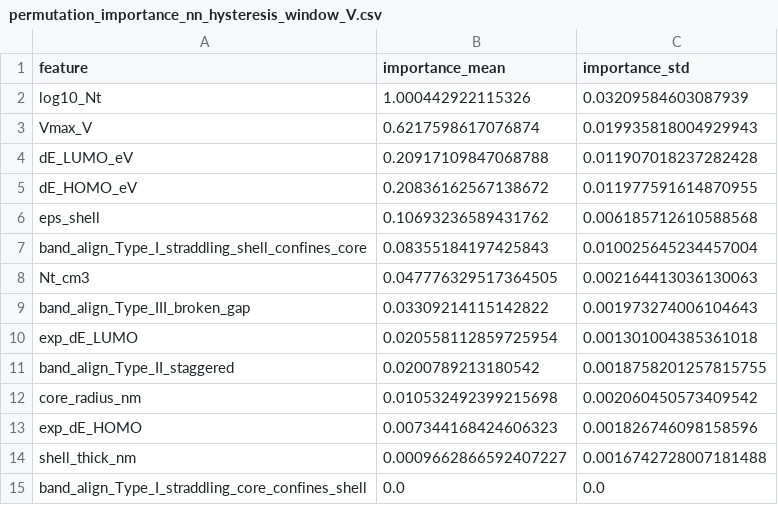
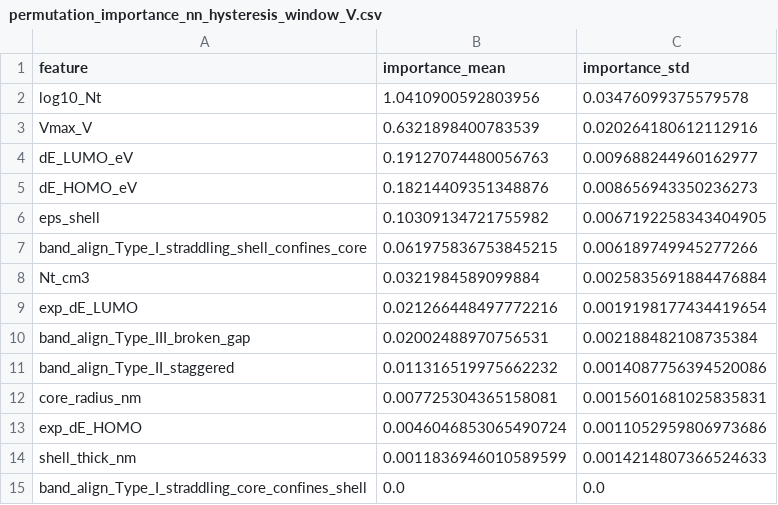
Before and after one commit to KrishnaisKing/Coreshell_, a CSV file: csv/permutation_importance_nn_hysteresis_window_V.csv, drawn as a sheet.

```diff
--- a/csv/permutation_importance_nn_hysteresis_window_V.csv
+++ b/csv/permutation_importance_nn_hysteresis_window_V.csv
@@ -1,15 +1,15 @@
 feature,importance_mean,importance_std
-log10_Nt,1.000442922115326,0.03209584603087939
-Vmax_V,0.6217598617076874,0.019935818004929943
-dE_LUMO_eV,0.20917109847068788,0.011907018237282428
-dE_HOMO_eV,0.20836162567138672,0.011977591614870955
-eps_shell,0.10693236589431762,0.006185712610588568
-band_align_Type_I_straddling_shell_confines_core,0.08355184197425843,0.010025645234457004
-Nt_cm3,0.047776329517364505,0.002164413036130063
-band_align_Type_III_broken_gap,0.03309214115142822,0.001973274006104643
-exp_dE_LUMO,0.020558112859725954,0.001301004385361018
-band_align_Type_II_staggered,0.0200789213180542,0.0018758201257815755
-core_radius_nm,0.010532492399215698,0.002060450573409542
-exp_dE_HOMO,0.007344168424606323,0.001826746098158596
-shell_thick_nm,0.0009662866592407227,0.0016742728007181488
+log10_Nt,1.0410900592803956,0.03476099375579578
+Vmax_V,0.6321898400783539,0.020264180612112916
+dE_LUMO_eV,0.19127074480056763,0.009688244960162977
+dE_HOMO_eV,0.18214409351348876,0.008656943350236273
+eps_shell,0.10309134721755982,0.0067192258343404905
+band_align_Type_I_straddling_shell_confines_core,0.061975836753845215,0.006189749945277266
+Nt_cm3,0.0321984589099884,0.0025835691884476884
+exp_dE_LUMO,0.021266448497772216,0.0019198177434419654
+band_align_Type_III_broken_gap,0.02002488970756531,0.002188482108735384
+band_align_Type_II_staggered,0.011316519975662232,0.0014087756394520086
+core_radius_nm,0.007725304365158081,0.0015601681025835831
+exp_dE_HOMO,0.0046046853065490724,0.0011052959806973686
+shell_thick_nm,0.0011836946010589599,0.0014214807366524633
 band_align_Type_I_straddling_core_confines_shell,0.0,0.0
```
Also changed, not shown: csv/cv_scores_xgb.csv, csv/permutation_importance_nn_log10_on_off_ratio.csv, 22 other files.
